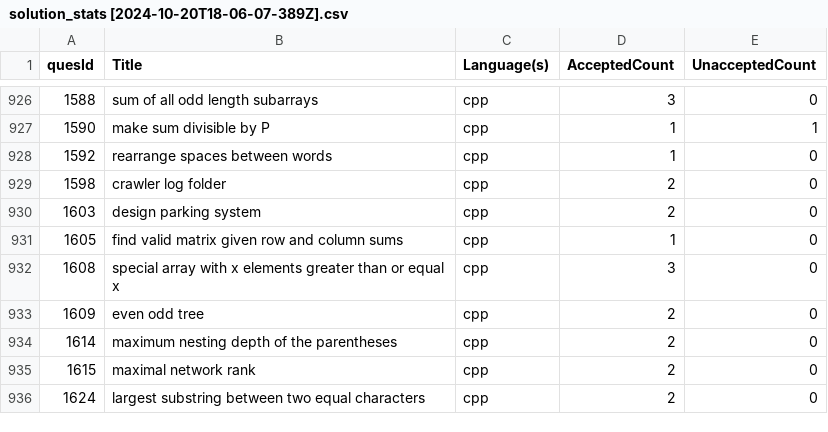
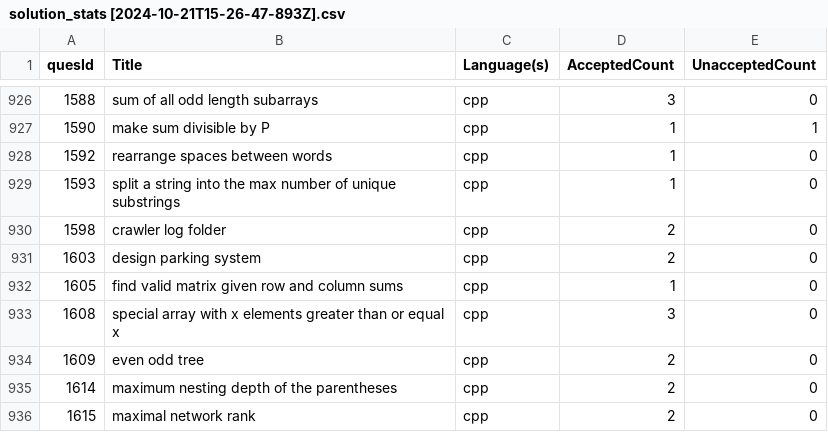
Before and after one commit to shivanshsanoria1/LeetcodeSolutions, a CSV file: stats/generated/solution_stats [2024-10-21T15-26-47-893Z].csv (was stats/generated/solution_stats [2024-10-20T18-06-07-389Z].csv), drawn as a sheet; only a part is shown, gaps mark what is left out; the shorter side is filled out with more unchanged rows; the diff names each change by its address in the sheet, - before the commit and + after, or states it on an @@ line.

```diff
--- a/stats/generated/solution_stats [2024-10-20T18-06-07-389Z].csv
+++ b/stats/generated/solution_stats [2024-10-21T15-26-47-893Z].csv
+row 929: 1593 | split a string into the max number of unique substrings | cpp | 1 | 0
```
Also changed, not shown: 6 other files.
